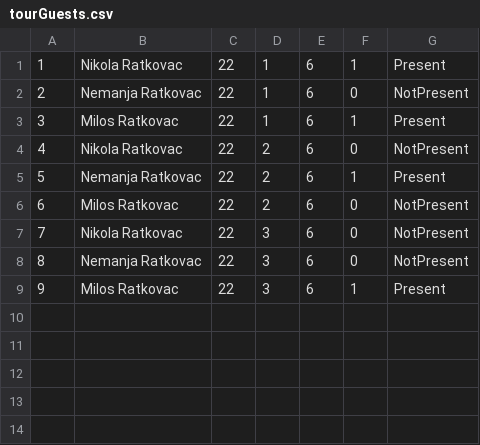
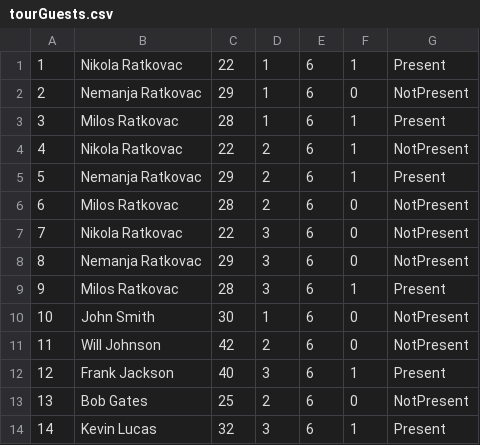
Before and after one commit to ratkovac/Booking-App, a CSV file: Resources/Data/tourGuests.csv, drawn as a sheet.

```diff
--- a/Resources/Data/tourGuests.csv
+++ b/Resources/Data/tourGuests.csv
@@ -1,9 +1,14 @@
 1|Nikola Ratkovac|22|1|6|1|Present
-2|Nemanja Ratkovac|22|1|6|0|NotPresent
-3|Milos Ratkovac|22|1|6|1|Present
-4|Nikola Ratkovac|22|2|6|0|NotPresent
-5|Nemanja Ratkovac|22|2|6|1|Present
-6|Milos Ratkovac|22|2|6|0|NotPresent
+2|Nemanja Ratkovac|29|1|6|0|NotPresent
+3|Milos Ratkovac|28|1|6|1|Present
+4|Nikola Ratkovac|22|2|6|1|NotPresent
+5|Nemanja Ratkovac|29|2|6|1|Present
+6|Milos Ratkovac|28|2|6|0|NotPresent
 7|Nikola Ratkovac|22|3|6|0|NotPresent
-8|Nemanja Ratkovac|22|3|6|0|NotPresent
-9|Milos Ratkovac|22|3|6|1|Present
+8|Nemanja Ratkovac|29|3|6|0|NotPresent
+9|Milos Ratkovac|28|3|6|1|Present
+10|John Smith|30|1|6|0|NotPresent
+11|Will Johnson|42|2|6|0|NotPresent
+12|Frank Jackson|40|3|6|1|Present
+13|Bob Gates|25|2|6|0|NotPresent
+14|Kevin Lucas|32|3|6|1|Present
```
Also changed, not shown: Resources/Data/checkpoints.csv, Resources/Data/images.csv, 27 other files.
